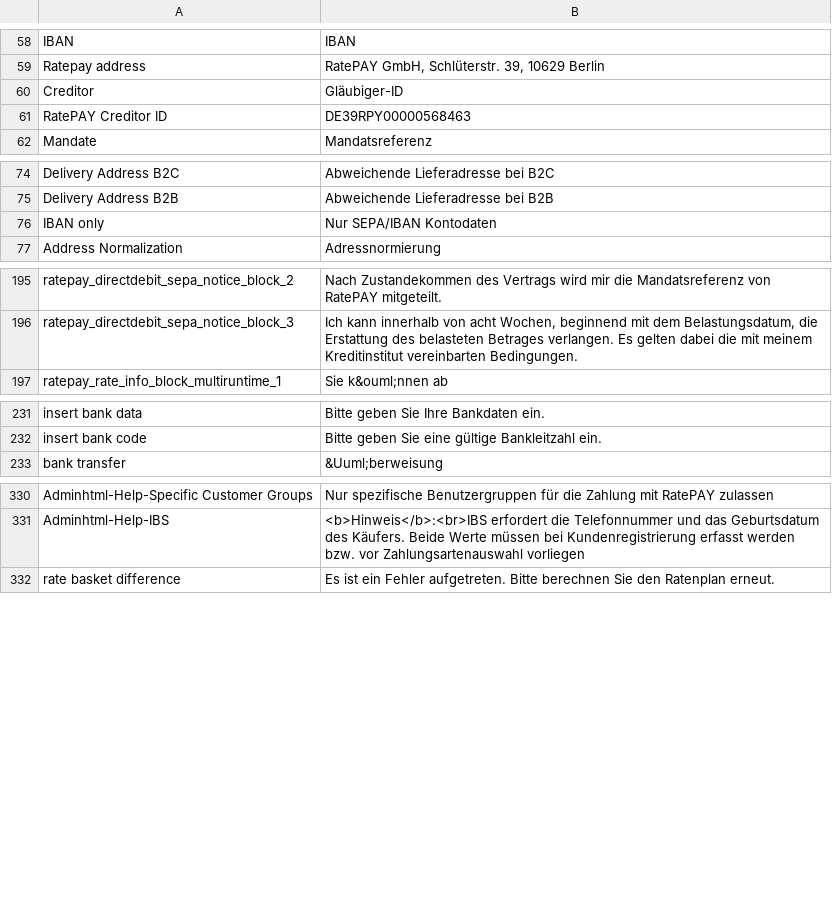
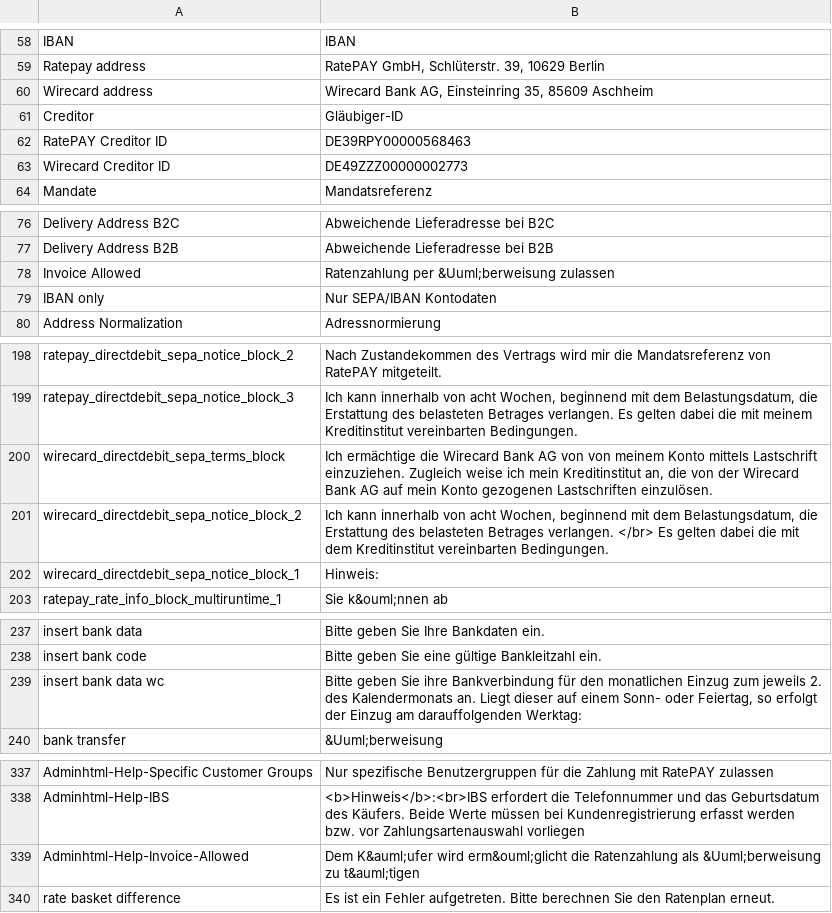
Before and after one commit to ratepay/magento1.7-module, a CSV file: app/locale/de_DE/RatePAY_Ratepaypayment.csv, drawn as a sheet; only a part is shown, gaps mark what is left out.

```diff
--- a/app/locale/de_DE/RatePAY_Ratepaypayment.csv
+++ b/app/locale/de_DE/RatePAY_Ratepaypayment.csv
@@ -59,4 +59,6 @@
 "Ratepay address","RatePAY GmbH, Schlüterstr. 39, 10629 Berlin"
+"Wirecard address", "Wirecard Bank AG, Einsteinring 35, 85609 Aschheim"
 "Creditor","Gläubiger-ID"
 "RatePAY Creditor ID","DE39RPY00000568463"
+"Wirecard Creditor ID","DE49ZZZ00000002773"
 "Mandate","Mandatsreferenz"
@@ -75,2 +77,3 @@
 "Delivery Address B2B", "Abweichende Lieferadresse bei B2B"
+"Invoice Allowed", "Ratenzahlung per &Uuml;berweisung zulassen"
 "IBAN only", "Nur SEPA/IBAN Kontodaten"
@@ -196,2 +199,5 @@
 "ratepay_directdebit_sepa_notice_block_3","Ich kann innerhalb von acht Wochen, beginnend mit dem Belastungsdatum, die Erstattung des belasteten Betrages verlangen. Es gelten dabei die mit meinem Kreditinstitut vereinbarten Bedingungen."
+"wirecard_directdebit_sepa_terms_block","Ich ermächtige die Wirecard Bank AG von von meinem Konto mittels Lastschrift einzuziehen. Zugleich weise ich mein Kreditinstitut an, die von der Wirecard Bank AG auf mein Konto gezogenen Lastschriften einzulösen."
+"wirecard_directdebit_sepa_notice_block_2","Ich kann innerhalb von acht Wochen, beginnend mit dem Belastungsdatum, die Erstattung des belasteten Betrages verlangen. </br> Es gelten dabei die mit dem Kreditinstitut vereinbarten Bedingungen."
+"wirecard_directdebit_sepa_notice_block_1","Hinweis:"
 "ratepay_rate_info_block_multiruntime_1","Sie k&ouml;nnen ab "
@@ -232,2 +238,3 @@
 "insert bank code", "Bitte geben Sie eine gültige Bankleitzahl ein."
+"insert bank data wc", "Bitte geben Sie ihre Bankverbindung für den monatlichen Einzug zum jeweils 2. des Kalendermonats an. Liegt dieser auf einem Sonn- oder Feiertag, so erfolgt der Einzug am darauffolgenden Werktag:"
 "bank transfer", "&Uuml;berweisung"
@@ -331,2 +338,3 @@
 "Adminhtml-Help-IBS", "<b>Hinweis</b>:<br>IBS erfordert die Telefonnummer und das Geburtsdatum des Käufers. Beide Werte müssen bei Kundenregistrierung erfasst werden bzw. vor Zahlungsartenauswahl vorliegen"
+"Adminhtml-Help-Invoice-Allowed", "Dem K&auml;ufer wird erm&ouml;glicht die Ratenzahlung als &Uuml;berweisung zu t&auml;tigen"
 "rate basket difference", "Es ist ein Fehler aufgetreten. Bitte berechnen Sie den Ratenplan erneut."
```
Also changed, not shown: app/locale/en_GB/RatePAY_Ratepaypayment.csv, app/locale/en_US/RatePAY_Ratepaypayment.csv, 13 other files.
